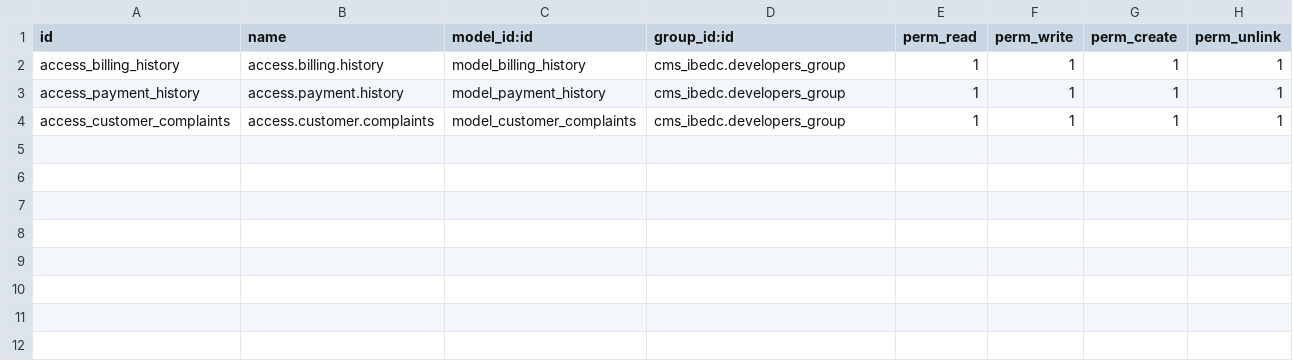
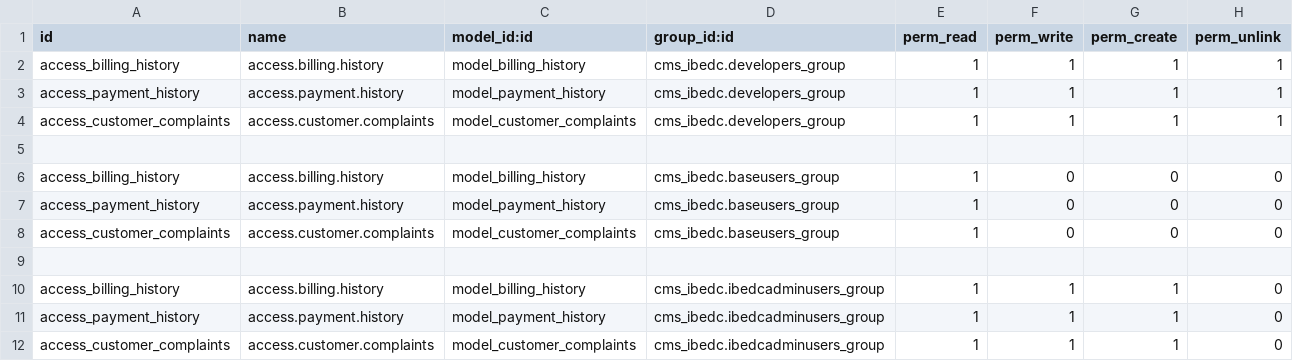
Before and after one commit to HDBalls/IBEDC, a CSV file: CMS App/cms_ibedc/security/ir.model.access.csv, drawn as a sheet; the diff names each change by its address in the sheet, - before the commit and + after, or states it on an @@ line.

```diff
--- a/CMS App/cms_ibedc/security/ir.model.access.csv
+++ b/CMS App/cms_ibedc/security/ir.model.access.csv
+row 5: (empty)
+row 6: access_billing_history | access.billing.history | model_billing_history | cms_ibedc.baseusers_group | 1 | 0 | 0 | 0
+row 7: access_payment_history | access.payment.history | model_payment_history | cms_ibedc.baseusers_group | 1 | 0 | 0 | 0
+row 8: access_customer_complaints | access.customer.complaints | model_customer_complaints | cms_ibedc.baseusers_group | 1 | 0 | 0 | 0
+row 9: (empty)
+row 10: access_billing_history | access.billing.history | model_billing_history | cms_ibedc.ibedcadminusers_group | 1 | 1 | 1 | 0
+row 11: access_payment_history | access.payment.history | model_payment_history | cms_ibedc.ibedcadminusers_group | 1 | 1 | 1 | 0
+row 12: access_customer_complaints | access.customer.complaints | model_customer_complaints | cms_ibedc.ibedcadminusers_group | 1 | 1 | 1 | 0
```
Also changed, not shown: 1 other file.
